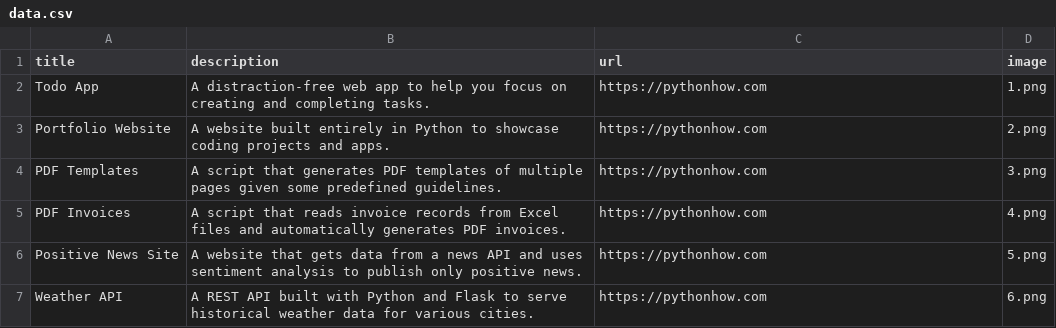
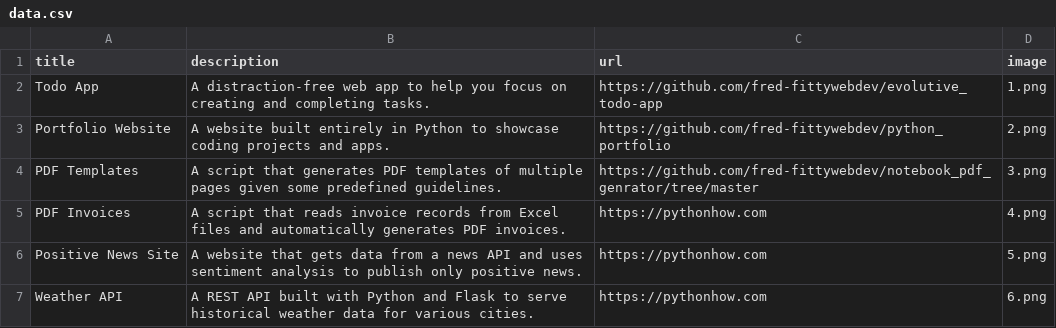
Before and after one commit to fred-fittywebdev/python_portfolio, a CSV file: data.csv, drawn as a sheet; only a part is shown.

Commit message:
Update source code link for projects one to three.

```diff
--- a/data.csv
+++ b/data.csv
@@ -1,5 +1,5 @@
 title;description;url;image
-Todo App;A distraction-free web app to help you focus on creating and completing tasks.;https://pythonhow.com;1.png
-Portfolio Website;A website built entirely in Python to showcase coding projects and apps.;https://pythonhow.com;2.png
-PDF Templates;A script that generates PDF templates of multiple pages given some predefined guidelines.;https://pythonhow.com;3.png
+Todo App;A distraction-free web app to help you focus on creating and completing tasks.;https://github.com/fred-fittywebdev/evolutive_todo-app;1.png
+Portfolio Website;A website built entirely in Python to showcase coding projects and apps.;https://github.com/fred-fittywebdev/python_portfolio;2.png
+PDF Templates;A script that generates PDF templates of multiple pages given some predefined guidelines.;https://github.com/fred-fittywebdev/notebook_pdf_genrator/tree/master;3.png
 PDF Invoices;A script that reads invoice records from Excel files and automatically generates PDF invoices.;https://pythonhow.com;4.png
```
